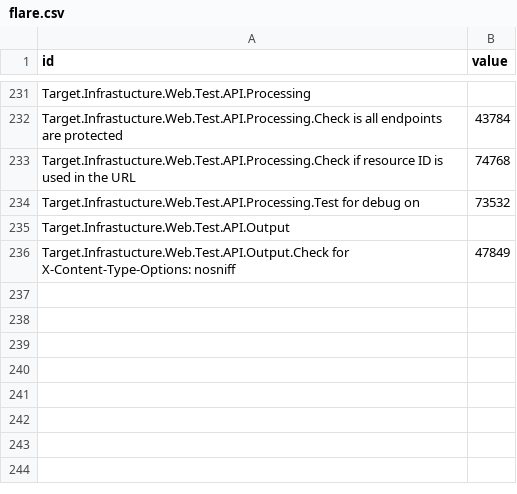
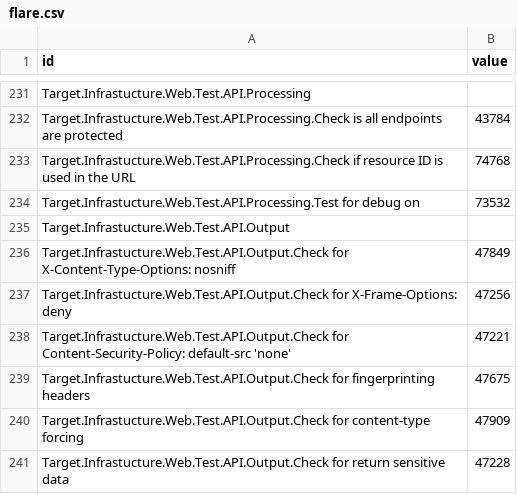
Before and after one commit to dynamicparallax/dynamicparallax.github.io, a CSV file: pages/flare.csv, drawn as a sheet; only a part is shown, gaps mark what is left out; the diff names each change by its address in the sheet, - before the commit and + after, or states it on an @@ line.

Commit message:
Update flare.csv

```diff
--- a/pages/flare.csv
+++ b/pages/flare.csv
+row 237: Target.Infrastucture.Web.Test.API.Output.Check for X-Frame-Options: deny | 47256
+row 238: Target.Infrastucture.Web.Test.API.Output.Check for Content-Security-Policy: default-src 'none' | 47221
+row 239: Target.Infrastucture.Web.Test.API.Output.Check for fingerprinting headers | 47675
+row 240: Target.Infrastucture.Web.Test.API.Output.Check for content-type forcing | 47909
+row 241: Target.Infrastucture.Web.Test.API.Output.Check for return sensitive data | 47228
```
